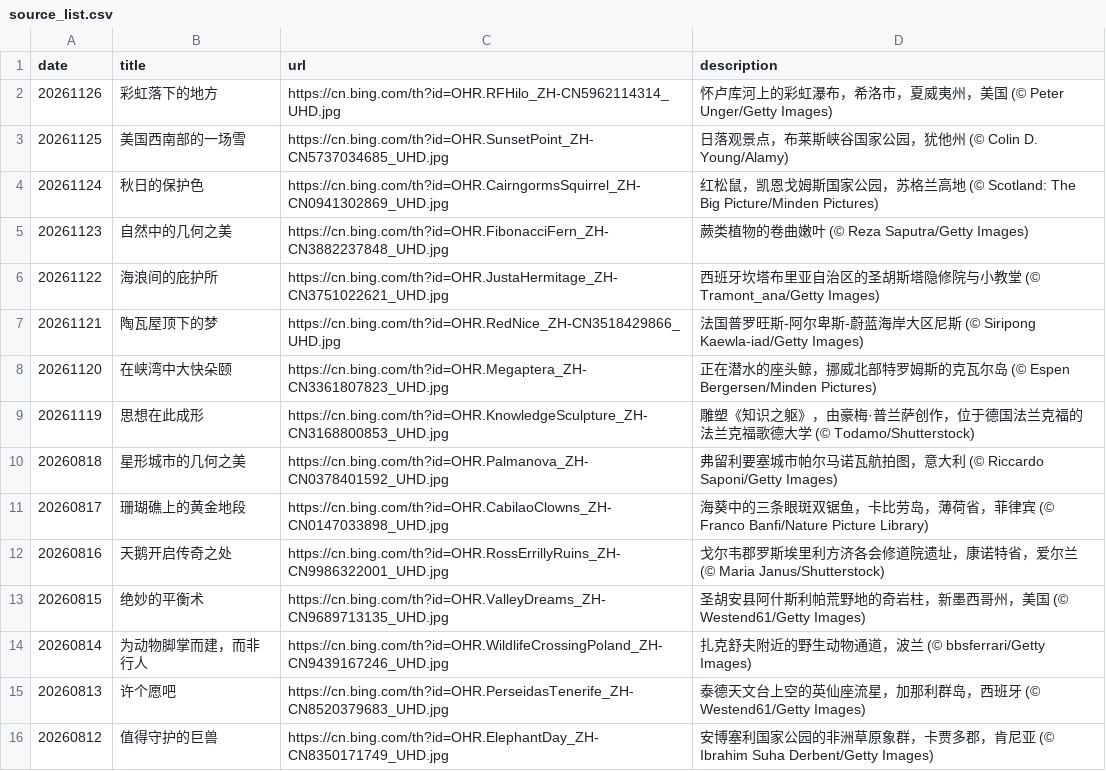
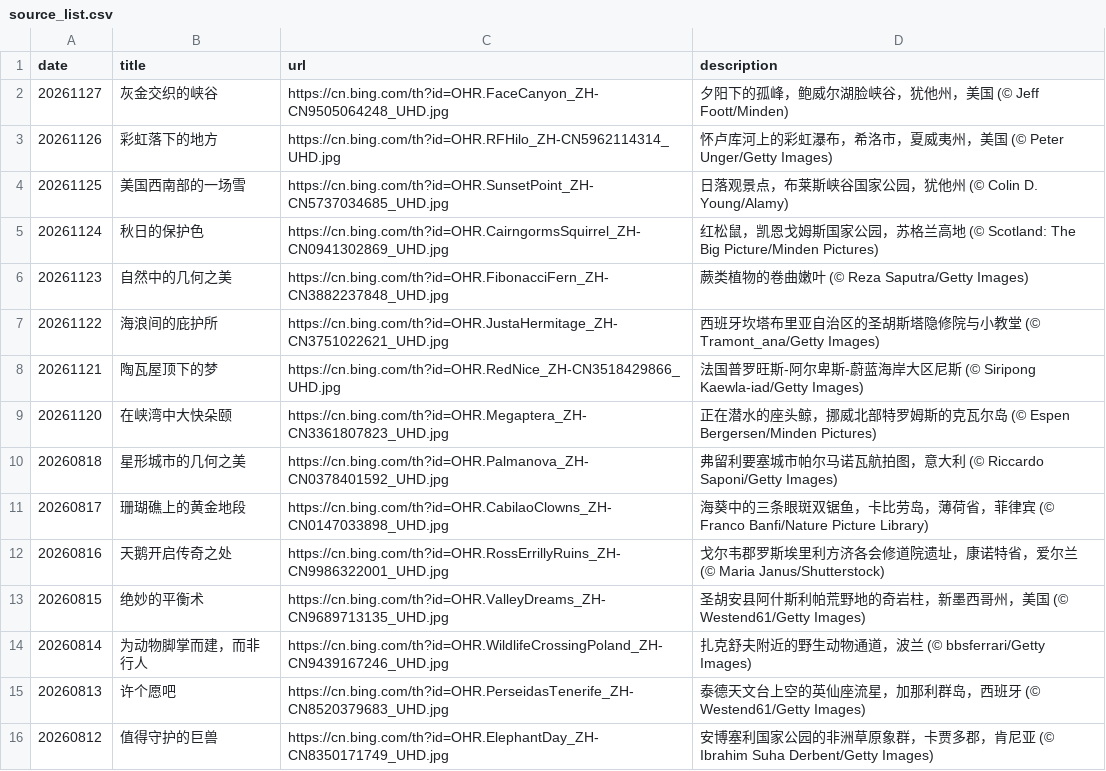
Before and after one commit to chnbsdan/bw, a CSV file: source_list.csv, drawn as a sheet; only a part is shown; removed rows and columns are numbered as before the commit, all else as after; the diff names each change by its address in the sheet, - before the commit and + after, or states it on an @@ line.

```diff
--- a/source_list.csv
+++ b/source_list.csv
+row 2: 20261127 | 灰金交织的峡谷 | https://cn.bing.com/th?id=OHR.FaceCanyon_ZH-CN9505064248_UHD.jpg | 夕阳下的孤峰，鲍威尔湖脸峡谷，犹他州，美国 (© Jeff Foott/Minden)
-row 9: 20261119 | 思想在此成形 | https://cn.bing.com/th?id=OHR.KnowledgeSculpture_ZH-CN3168800853_UHD.jpg | 雕塑《知识之躯》，由豪梅·普兰萨创作，位于德国法兰克福的法兰克福歌德大学 (© Todamo/Shutterstock)
```
Also changed, not shown: 2 other files.
